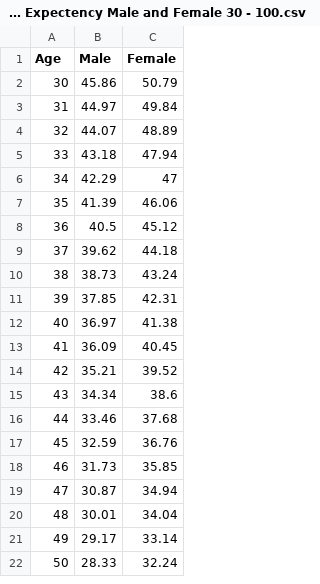
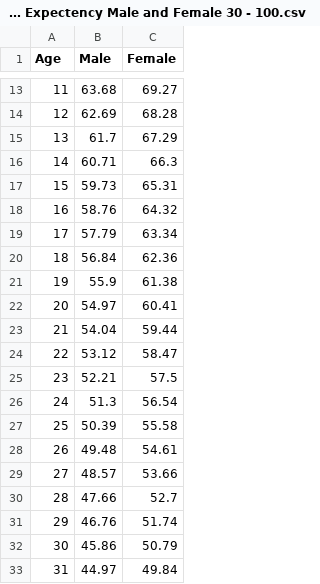
Before and after one commit to tharshman/team-six-robo-advisor, a CSV file: src/services/Life Expectency Male and Female 30 - 100.csv, drawn as a sheet; only a part is shown, gaps mark what is left out; the shorter side is filled out with more unchanged rows; the diff covers the shown part only.

Commit message:
Add files via upload

```diff
--- a/src/services/Life Expectency Male and Female 30 - 100.csv
+++ b/src/services/Life Expectency Male and Female 30 - 100.csv
@@ -2 +13,20 @@ Age,Male,Female
+11,63.68,69.27
+12,62.69,68.28
+13,61.7,67.29
+14,60.71,66.3
+15,59.73,65.31
+16,58.76,64.32
+17,57.79,63.34
+18,56.84,62.36
+19,55.9,61.38
+20,54.97,60.41
+21,54.04,59.44
+22,53.12,58.47
+23,52.21,57.5
+24,51.3,56.54
+25,50.39,55.58
+26,49.48,54.61
+27,48.57,53.66
+28,47.66,52.7
+29,46.76,51.74
 30,45.86,50.79
```
Also changed, not shown: 30 added rows elsewhere in this file.
